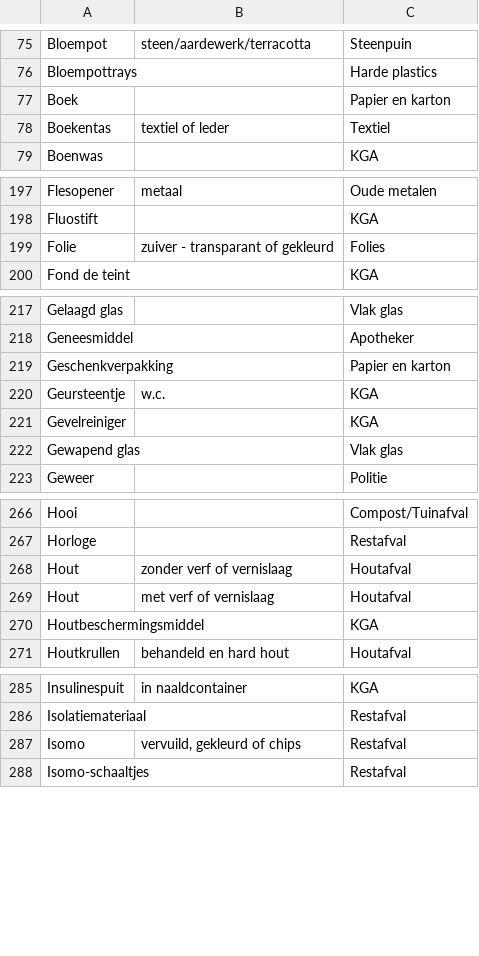
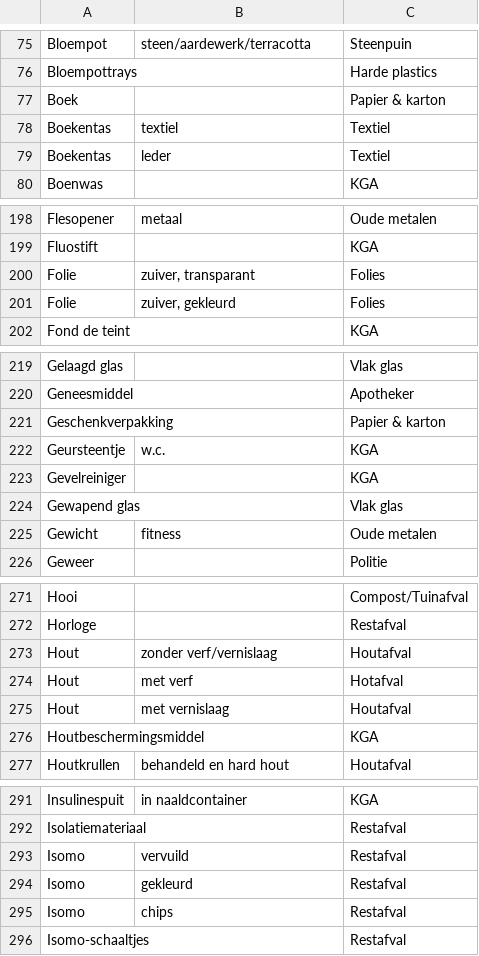
Before and after one commit to hapytex/afvalalfabet, a CSV file: data/data.csv, drawn as a sheet; only a part is shown, gaps mark what is left out; the diff covers the shown part only.

```diff
--- a/data/data.csv
+++ b/data/data.csv
@@ -76,4 +76,5 @@ Bloempot,steen/aardewerk/terracotta,Steenpuin
 Bloempottrays,,Harde plastics
-Boek,,Papier en karton
-Boekentas,textiel of leder,Textiel
+Boek,,Papier & karton
+Boekentas,textiel,Textiel
+Boekentas,leder,Textiel
 Boenwas,,KGA
@@ -198,3 +199,4 @@ Flesopener,metaal,Oude metalen
 Fluostift,,KGA
-Folie,zuiver - transparant of gekleurd,Folies
+Folie,"zuiver, transparant",Folies
+Folie,"zuiver, gekleurd",Folies
 Fond de teint,,KGA
@@ -218,3 +220,3 @@ Gelaagd glas,,Vlak glas
 Geneesmiddel,,Apotheker
-Geschenkverpakking,,Papier en karton
+Geschenkverpakking,,Papier & karton
 Geursteentje,w.c.,KGA
@@ -222,2 +224,3 @@ Gevelreiniger,,KGA
 Gewapend glas,,Vlak glas
+Gewicht,fitness,Oude metalen
 Geweer,,Politie
@@ -267,4 +272,5 @@ Hooi,,Compost/Tuinafval
 Horloge,,Restafval
-Hout,zonder verf of vernislaag,Houtafval
-Hout,met verf of vernislaag,Houtafval
+Hout,zonder verf/vernislaag,Houtafval
+Hout,met verf,Hotafval
+Hout,met vernislaag,Houtafval
 Houtbeschermingsmiddel,,KGA
@@ -286,3 +292,5 @@ Insulinespuit,in naaldcontainer,KGA
 Isolatiemateriaal,,Restafval
-Isomo,"vervuild, gekleurd of chips",Restafval
+Isomo,vervuild,Restafval
+Isomo,gekleurd,Restafval
+Isomo,chips,Restafval
 Isomo-schaaltjes,,Restafval
```
Also changed, not shown: 9 added rows, 1 removed row and 42 edited cells elsewhere in this file, data/where.csv, 2 other files.
